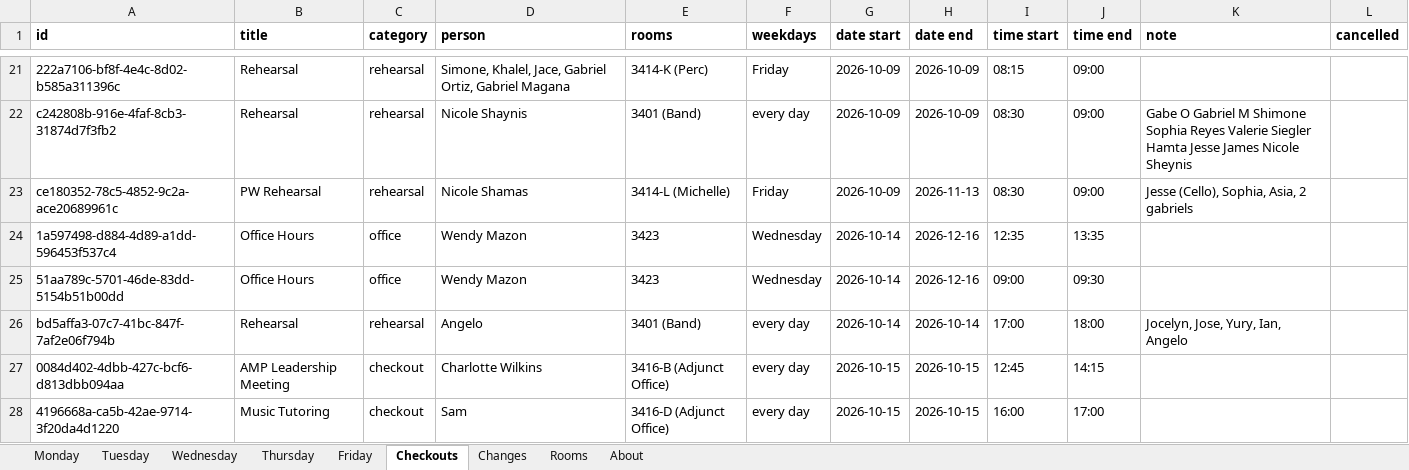
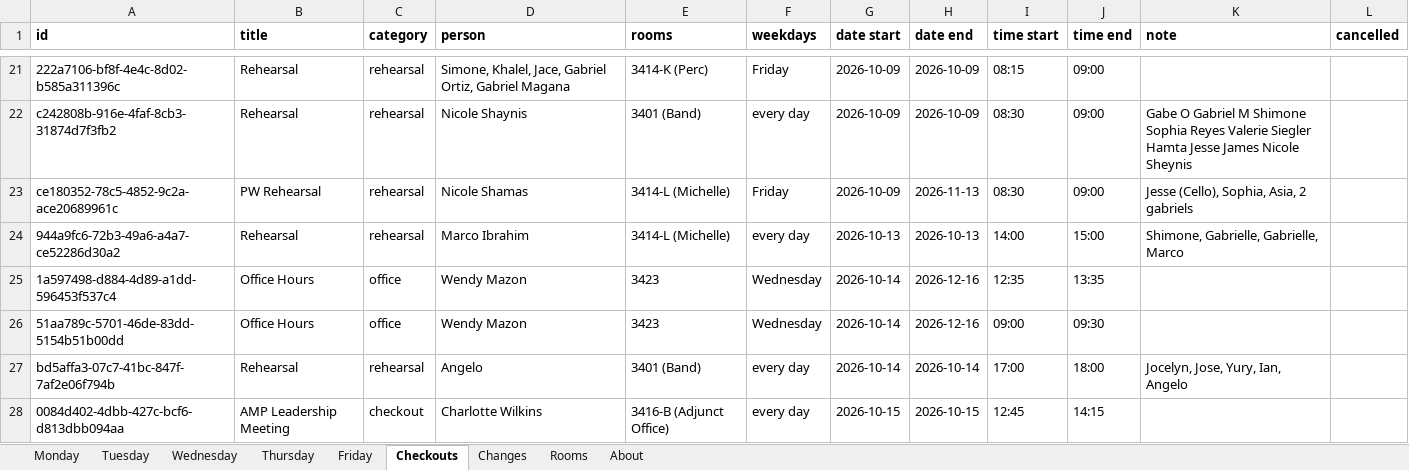
Before and after one commit to Cusco-and-Karma/LAPC-Music-Room-Checkout, an Excel workbook: backups/latest.xlsx, sheet Checkouts, drawn as a sheet; only a part is shown, gaps mark what is left out; the shorter side is filled out with more unchanged rows; values as stored, in another font and other column widths than the file's, no borders; the diff names each change by its address in the sheet, - before the commit and + after, or states it on an @@ line.

```diff
--- a/backups/latest.xlsx (sheet Checkouts)
+++ b/backups/latest.xlsx (sheet Checkouts)
+row 24: 944a9fc6-72b3-49a6-a4a7-ce52286d30a2 | Rehearsal | rehearsal | Marco Ibrahim | 3414-L (Michelle) | every day | 2026-10-13 | 2026-10-13 | 14:00 | 15:00 | Shimone, Gabrielle, Gabrielle, Marco
```
Also changed, not shown: sheet About, 2 other files.
